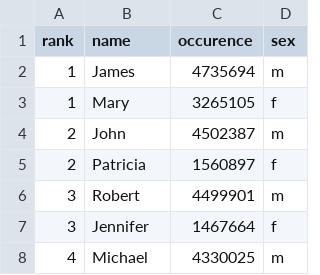
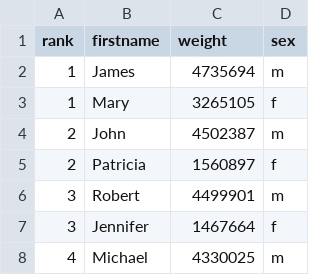
Before and after one commit to Joylizzie/ERP-Style-Financial-Analytics-system--Phase-II, a CSV file: src/ERP/data/master_data/seed_data/first_names.csv (was src/ERP/data/master_data/made_data_fr_seed_random/first_names.csv), drawn as a sheet; only a part is shown.

```diff
--- a/src/ERP/data/master_data/made_data_fr_seed_random/first_names.csv
+++ b/src/ERP/data/master_data/seed_data/first_names.csv
@@ -1,2 +1,2 @@
-rank,name,occurence,sex
+rank,firstname,weight,sex
 1,James,4735694,m
```
Also changed, not shown: src/ERP/data/master_data/seed_data/email_domains.csv, src/ERP/data/master_data/seed_data/street_names.csv, 43 other files.
